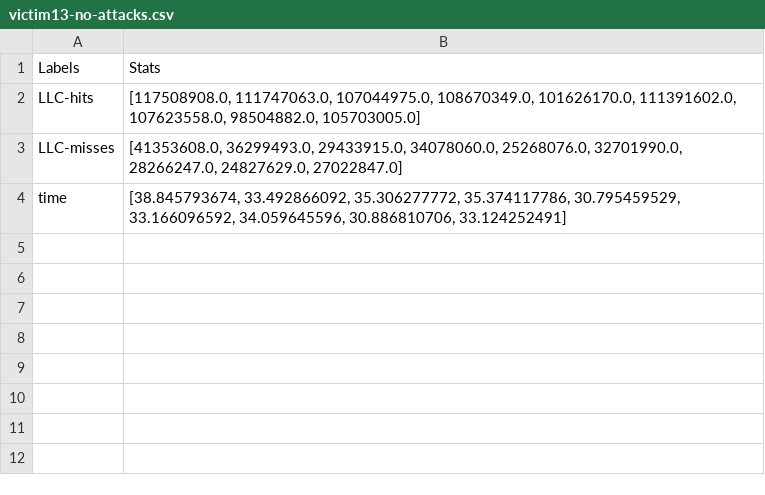
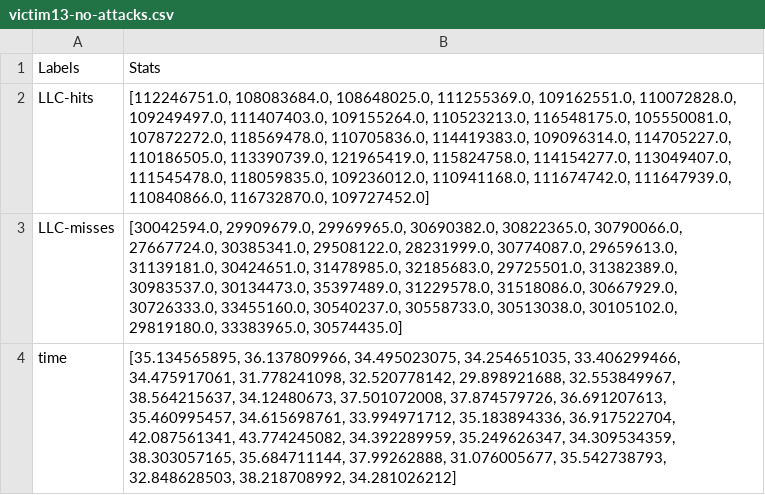
Before and after one commit to belbousty/MemDoS-ClusterAnalyzer, a CSV file: stats/csv/victim13-no-attacks.csv, drawn as a sheet.

```diff
--- a/stats/csv/victim13-no-attacks.csv
+++ b/stats/csv/victim13-no-attacks.csv
@@ -1,4 +1,4 @@
 Labels,Stats
-LLC-hits,"[117508908.0, 111747063.0, 107044975.0, 108670349.0, 101626170.0, 111391602.0, 107623558.0, 98504882.0, 105703005.0]"
-LLC-misses,"[41353608.0, 36299493.0, 29433915.0, 34078060.0, 25268076.0, 32701990.0, 28266247.0, 24827629.0, 27022847.0]"
-time,"[38.845793674, 33.492866092, 35.306277772, 35.374117786, 30.795459529, 33.166096592, 34.059645596, 30.886810706, 33.124252491]"
+LLC-hits,"[112246751.0, 108083684.0, 108648025.0, 111255369.0, 109162551.0, 110072828.0, 109249497.0, 111407403.0, 109155264.0, 110523213.0, 116548175.0, 105550081.0, 107872272.0, 118569478.0, 110705836.0, 114419383.0, 109096314.0, 114705227.0, 110186505.0, 113390739.0, 121965419.0, 115824758.0, 114154277.0, 113049407.0, 111545478.0, 118059835.0, 109236012.0, 110941168.0, 111674742.0, 111647939.0, 110840866.0, 116732870.0, 109727452.0]"
+LLC-misses,"[30042594.0, 29909679.0, 29969965.0, 30690382.0, 30822365.0, 30790066.0, 27667724.0, 30385341.0, 29508122.0, 28231999.0, 30774087.0, 29659613.0, 31139181.0, 30424651.0, 31478985.0, 32185683.0, 29725501.0, 31382389.0, 30983537.0, 30134473.0, 35397489.0, 31229578.0, 31518086.0, 30667929.0, 30726333.0, 33455160.0, 30540237.0, 30558733.0, 30513038.0, 30105102.0, 29819180.0, 33383965.0, 30574435.0]"
+time,"[35.134565895, 36.137809966, 34.495023075, 34.254651035, 33.406299466, 34.475917061, 31.778241098, 32.520778142, 29.898921688, 32.553849967, 38.564215637, 34.12480673, 37.501072008, 37.874579726, 36.691207613, 35.460995457, 34.615698761, 33.994971712, 35.183894336, 36.917522704, 42.087561341, 43.774245082, 34.392289959, 35.249626347, 34.309534359, 38.303057165, 35.684711144, 37.99262888, 31.076005677, 35.542738793, 32.848628503, 38.218708992, 34.281026212]"
```
Also changed, not shown: stats/csv/victim11-no-attacks.csv, stats/csv/victim12-no-attacks.csv, 25 other files.
